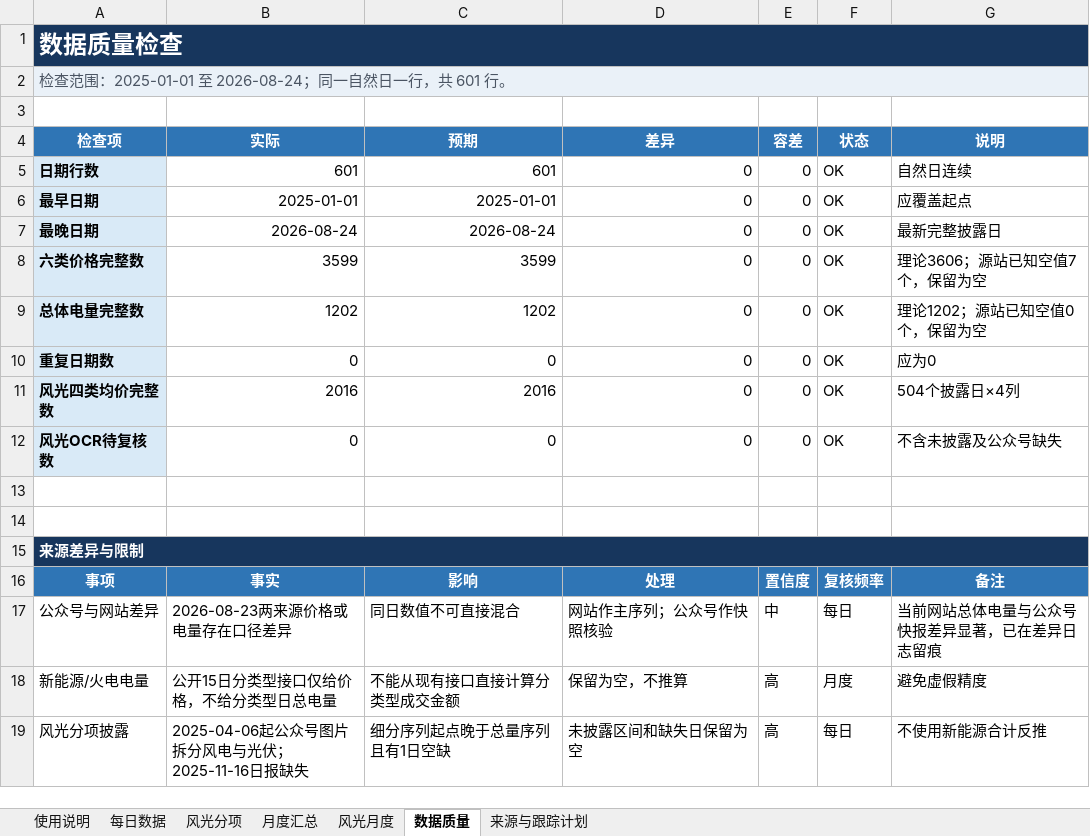
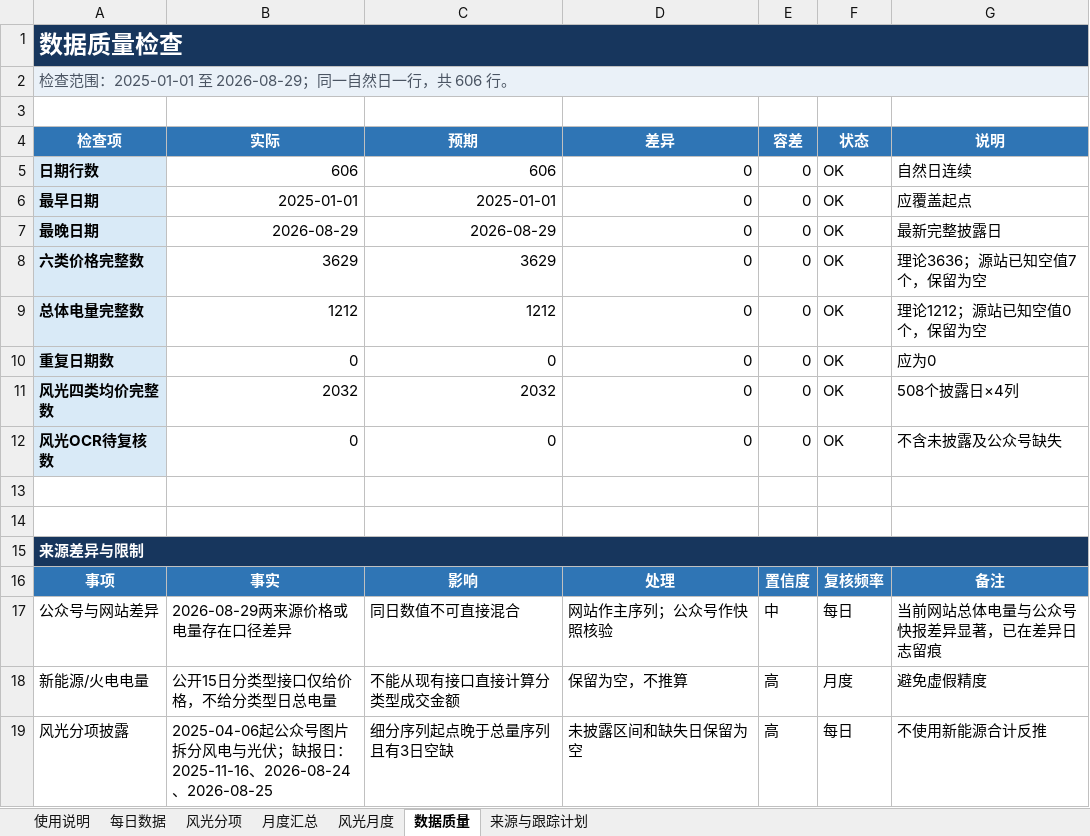
Before and after one commit to yuanliugit/shaanxi-power-market-site, an Excel workbook: 陕西现货市场每日出清价格跟踪_2025至今_含风光分项.xlsx, sheet 数据质量, drawn as a sheet; values as stored, in another font and other column widths than the file's, no borders; conditional formats not drawn; the diff names each change by its address in the sheet, - before the commit and + after, or states it on an @@ line.

```diff
--- a/陕西现货市场每日出清价格跟踪_2025至今_含风光分项.xlsx (sheet 数据质量)
+++ b/陕西现货市场每日出清价格跟踪_2025至今_含风光分项.xlsx (sheet 数据质量)
-A2 (检查项): 检查范围：2025-01-01 至 2026-08-24；同一自然日一行，共 601 行。
+A2 (检查项): 检查范围：2025-01-01 至 2026-08-29；同一自然日一行，共 606 行。
-B5 (实际): 601
+B5 (实际): 606
-C5 (预期): 601
+C5 (预期): 606
-B7 (实际): 2026-08-24
+B7 (实际): 2026-08-29
-C7 (预期): 2026-08-24
+C7 (预期): 2026-08-29
-B8 (实际): 3599
+B8 (实际): 3629
-C8 (预期): 3599
+C8 (预期): 3629
-G8 (说明): 理论3606；源站已知空值7个，保留为空
+G8 (说明): 理论3636；源站已知空值7个，保留为空
-B9 (实际): 1202
+B9 (实际): 1212
-C9 (预期): 1202
+C9 (预期): 1212
-G9 (说明): 理论1202；源站已知空值0个，保留为空
+G9 (说明): 理论1212；源站已知空值0个，保留为空
-B11 (实际): 2016
+B11 (实际): 2032
-C11 (预期): 2016
+C11 (预期): 2032
-G11 (说明): 504个披露日×4列
+G11 (说明): 508个披露日×4列
-B17 (实际): 2026-08-23两来源价格或电量存在口径差异
+B17 (实际): 2026-08-29两来源价格或电量存在口径差异
-B19 (实际): …与光伏；2025-11-16日报缺失
+B19 (实际): …与光伏；缺报日：2025-11-16、2026-08-24、2026-08-25
-C19 (预期): 细分序列起点晚于总量序列且有1日空缺
+C19 (预期): 细分序列起点晚于总量序列且有3日空缺
```
Also changed, not shown: sheet 每日数据, sheet 风光分项, sheet 月度汇总, sheet 风光月度, sheet 使用说明, sheet 来源与跟踪计划, formulas that keep their value, charts or pictures, 4 other files.
